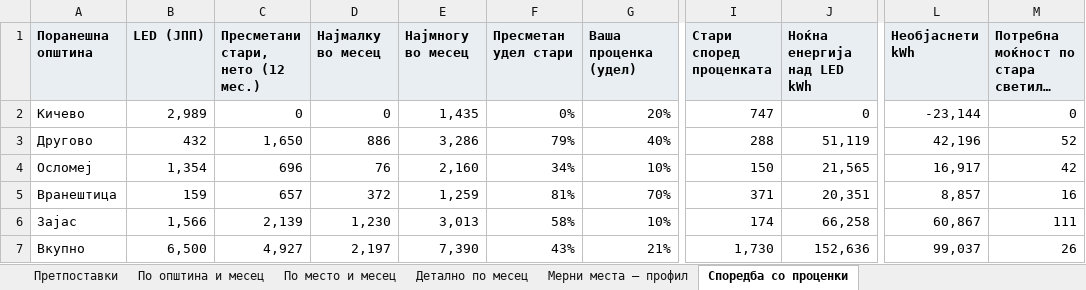
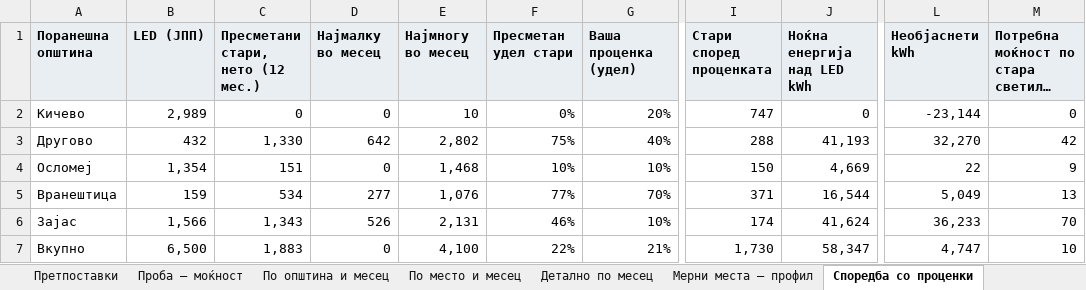
Before and after one commit to alektino/prvproekt, an Excel workbook: analiza-svetilki/izlez/Анализа_светилки.xlsx, sheet Споредба со проценки, drawn as a sheet; only a part is shown, gaps mark what is left out; long unchanged cells end in …; values as stored, in another font and other column widths than the file's, no borders; the diff names each change by its address in the sheet, - before the commit and + after, or states it on an @@ line.

```diff
--- a/analiza-svetilki/izlez/Анализа_светилки.xlsx (sheet Споредба со проценки)
+++ b/analiza-svetilki/izlez/Анализа_светилки.xlsx (sheet Споредба со проценки)
+sheet tab: Проба – моќност
-E2 (Најмногу во месец): 1,435
+E2 (Најмногу во месец): 10
-C3 (Пресметани стари, нето (12 мес.)): 1,650
+C3 (Пресметани стари, нето (12 мес.)): 1,330
-D3 (Најмалку во месец): 886
+D3 (Најмалку во месец): 642
-E3 (Најмногу во месец): 3,286
+E3 (Најмногу во месец): 2,802
-F3 (Пресметан удел стари): 79%
+F3 (Пресметан удел стари): 75%
-J3 (Ноќна енергија над LED kWh): 51,119
+J3 (Ноќна енергија над LED kWh): 41,193
-L3 (Необјаснети kWh): 42,196
+L3 (Необјаснети kWh): 32,270
-M3: 52
+M3: 42
-C4 (Пресметани стари, нето (12 мес.)): 696
+C4 (Пресметани стари, нето (12 мес.)): 151
-D4 (Најмалку во месец): 76
+D4 (Најмалку во месец): 0
-E4 (Најмногу во месец): 2,160
+E4 (Најмногу во месец): 1,468
-F4 (Пресметан удел стари): 34%
+F4 (Пресметан удел стари): 10%
-J4 (Ноќна енергија над LED kWh): 21,565
+J4 (Ноќна енергија над LED kWh): 4,669
-L4 (Необјаснети kWh): 16,917
+L4 (Необјаснети kWh): 22
-M4: 42
+M4: 9
-C5 (Пресметани стари, нето (12 мес.)): 657
+C5 (Пресметани стари, нето (12 мес.)): 534
-D5 (Најмалку во месец): 372
+D5 (Најмалку во месец): 277
-E5 (Најмногу во месец): 1,259
+E5 (Најмногу во месец): 1,076
-F5 (Пресметан удел стари): 81%
+F5 (Пресметан удел стари): 77%
-J5 (Ноќна енергија над LED kWh): 20,351
+J5 (Ноќна енергија над LED kWh): 16,544
-L5 (Необјаснети kWh): 8,857
+L5 (Необјаснети kWh): 5,049
-M5: 16
+M5: 13
-C6 (Пресметани стари, нето (12 мес.)): 2,139
+C6 (Пресметани стари, нето (12 мес.)): 1,343
-D6 (Најмалку во месец): 1,230
+D6 (Најмалку во месец): 526
-E6 (Најмногу во месец): 3,013
+E6 (Најмногу во месец): 2,131
-F6 (Пресметан удел стари): 58%
+F6 (Пресметан удел стари): 46%
-J6 (Ноќна енергија над LED kWh): 66,258
+J6 (Ноќна енергија над LED kWh): 41,624
-L6 (Необјаснети kWh): 60,867
+L6 (Необјаснети kWh): 36,233
-M6: 111
+M6: 70
-C7 (Пресметани стари, нето (12 мес.)): 4,927
+C7 (Пресметани стари, нето (12 мес.)): 1,883
-D7 (Најмалку во месец): 2,197
+D7 (Најмалку во месец): 0
-E7 (Најмногу во месец): 7,390
+E7 (Најмногу во месец): 4,100
-F7 (Пресметан удел стари): 43%
+F7 (Пресметан удел стари): 22%
-J7 (Ноќна енергија над LED kWh): 152,636
+J7 (Ноќна енергија над LED kWh): 58,347
-L7 (Необјаснети kWh): 99,037
+L7 (Необјаснети kWh): 4,747
-M7: 26
+M7: 10
```
Also changed, not shown: sheet Детално по месец, sheet По место и месец, sheet По општина и месец, sheet Претпоставки, analiza-svetilki/izlez/Проверка_мерни_места.xlsx, 13 other files.
